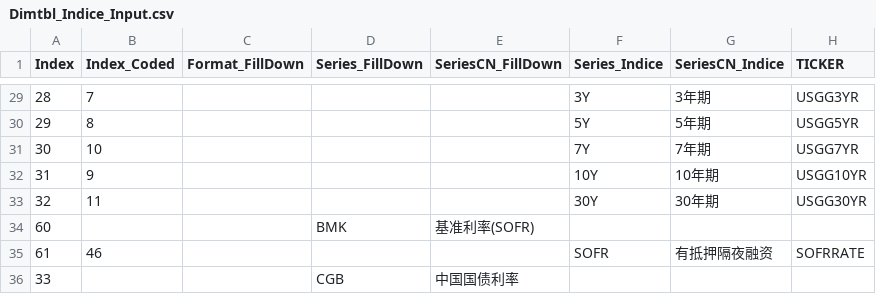
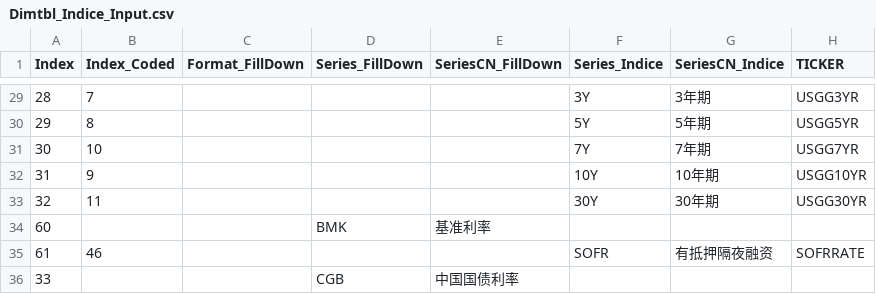
Before and after one commit to Lscodehub66/SharedM, a CSV file: CSV/Dimtbl_Indice_Input.csv, drawn as a sheet; only a part is shown, gaps mark what is left out; the diff names each change by its address in the sheet, - before the commit and + after, or states it on an @@ line.

```diff
--- a/CSV/Dimtbl_Indice_Input.csv
+++ b/CSV/Dimtbl_Indice_Input.csv
-E34 (SeriesCN_FillDown): 基准利率(SOFR)
+E34 (SeriesCN_FillDown): 基准利率
```
Also changed, not shown: 35 other files.
